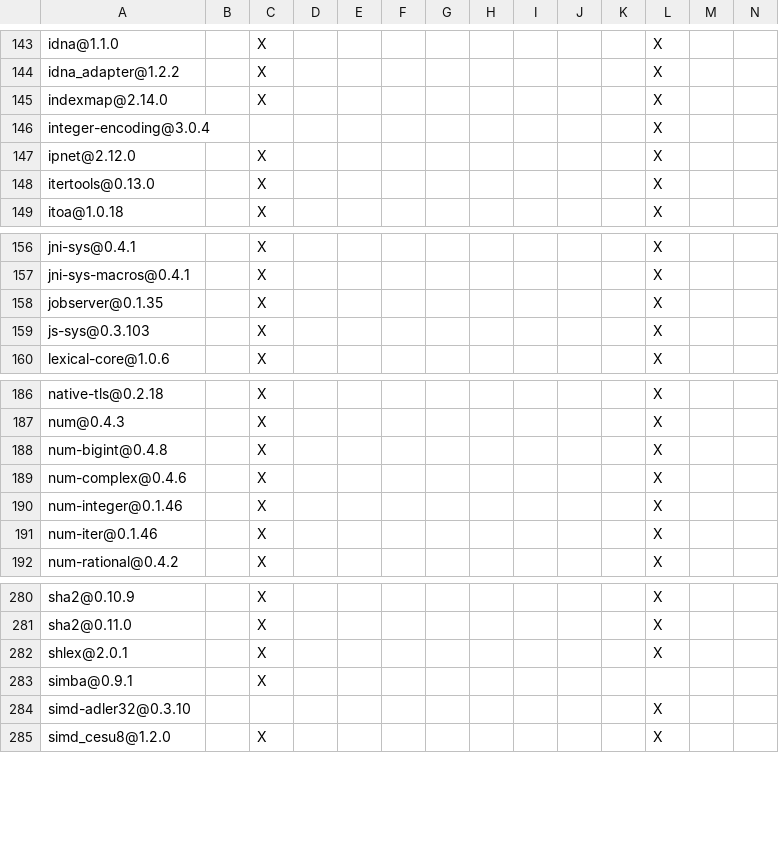
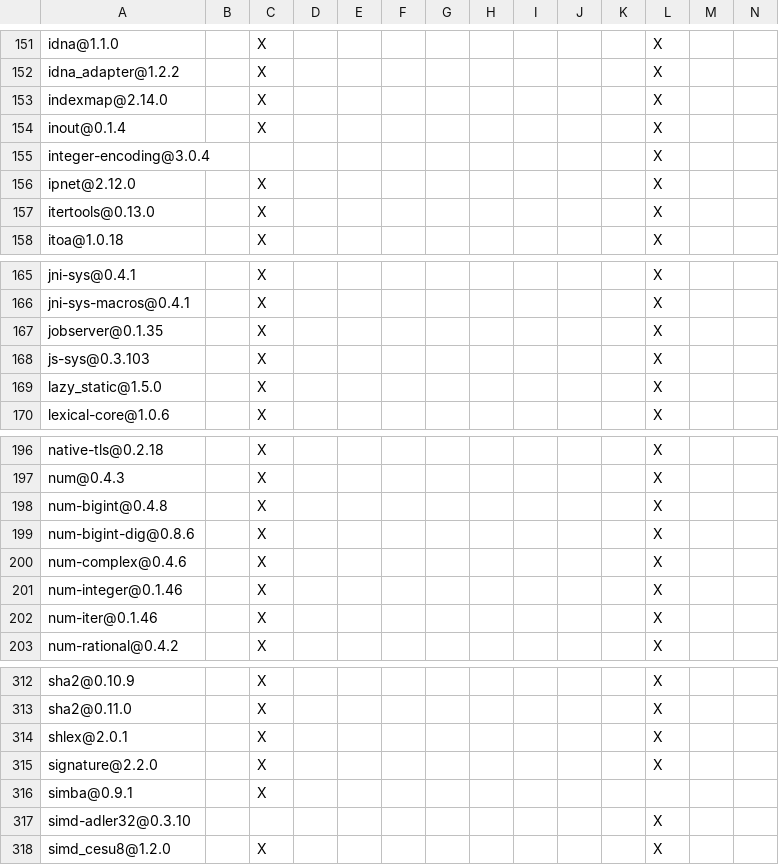
Before and after one commit to JunRuiLee/paimon-rust, a TSV file: bindings/go/DEPENDENCIES.rust.tsv, drawn as a sheet; only a part is shown, gaps mark what is left out; rows hold the shown columns only; the diff covers the shown part only; the diff names each change by its address in the sheet, - before the commit and + after, or states it on an @@ line.

```diff
--- a/bindings/go/DEPENDENCIES.rust.tsv
+++ b/bindings/go/DEPENDENCIES.rust.tsv
+row 154: inout@0.1.4 |  | X |  |  |  |  |  |  |  |  | X
+row 169: lazy_static@1.5.0 |  | X |  |  |  |  |  |  |  |  | X
+row 199: num-bigint-dig@0.8.6 |  | X |  |  |  |  |  |  |  |  | X
+row 315: signature@2.2.0 |  | X |  |  |  |  |  |  |  |  | X
```
Also changed, not shown: 32 added rows elsewhere in this file, bindings/c/DEPENDENCIES.rust.tsv, 12 other files.
